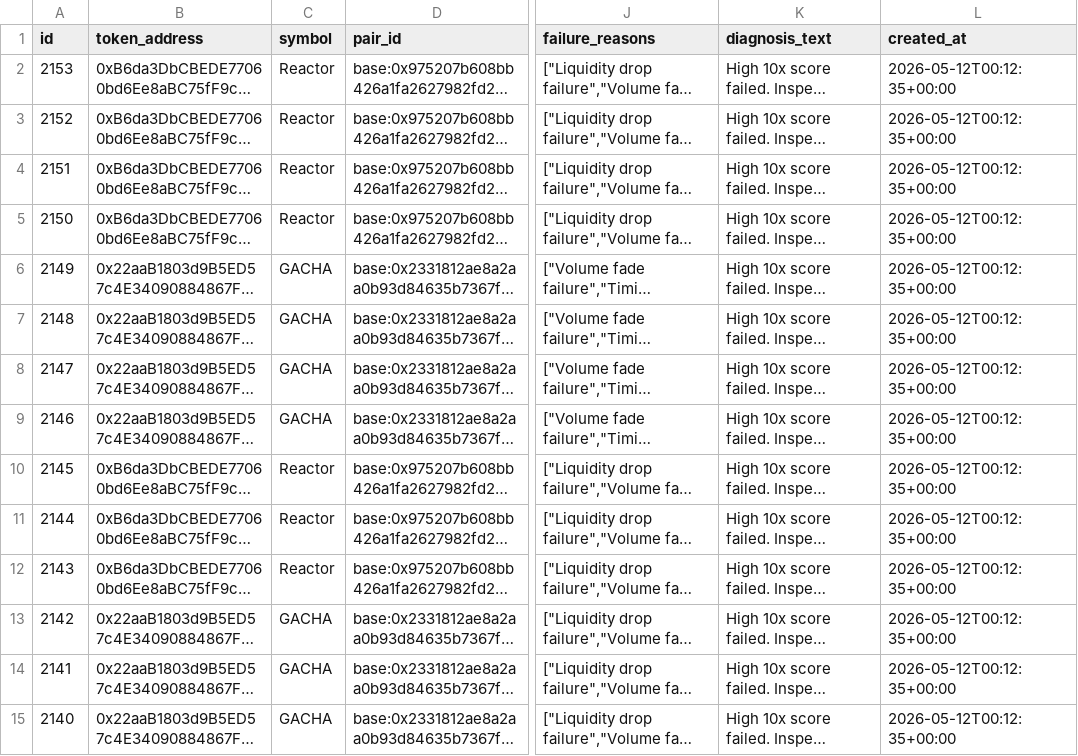
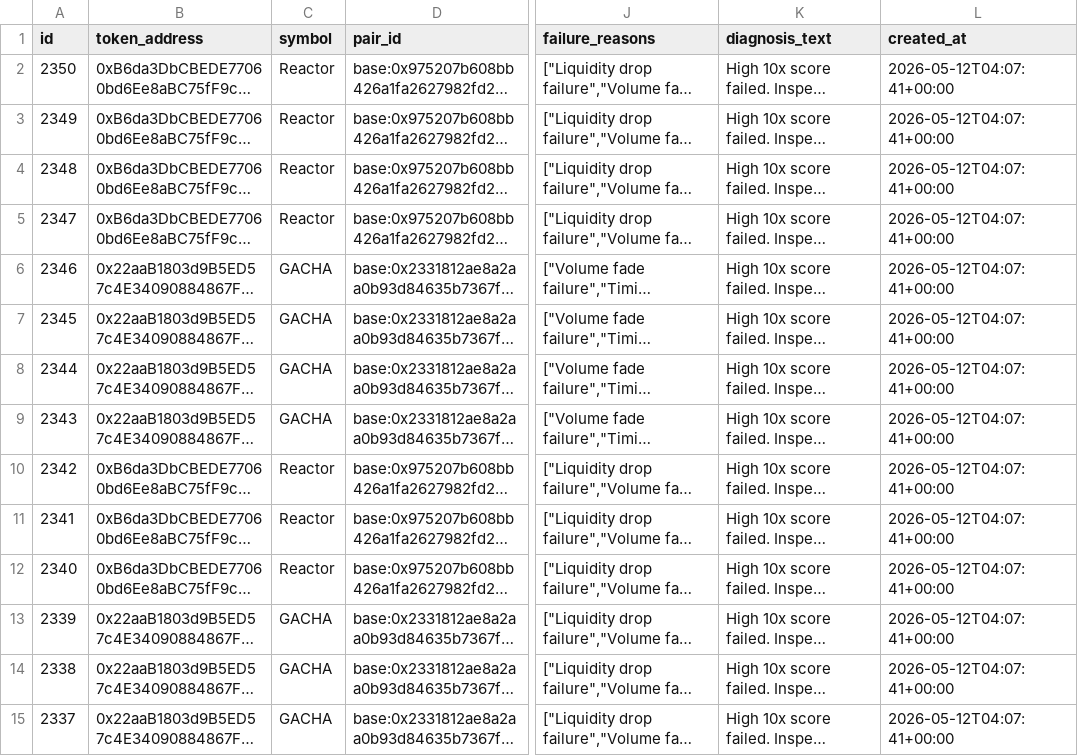
Before and after one commit to fatehchana17-create/crypto-signal-autopsy-v1, a CSV file: exports/ten_x_failure_review.csv, drawn as a sheet; only a part is shown, gaps mark what is left out; long unchanged cells end in …; the diff covers the shown part only; the diff names each change by its address in the sheet, - before the commit and + after, or states it on an @@ line.

```diff
--- a/exports/ten_x_failure_review.csv
+++ b/exports/ten_x_failure_review.csv
-A2 (id): 2153
+A2 (id): 2350
-L2:L15 (created_at): 2026-05-12T00:12:35+00:00
+L2:L15 (created_at): 2026-05-12T04:07:41+00:00
-A3 (id): 2152
+A3 (id): 2349
-A4 (id): 2151
+A4 (id): 2348
-A5 (id): 2150
+A5 (id): 2347
-A6 (id): 2149
+A6 (id): 2346
-A7 (id): 2148
+A7 (id): 2345
-A8 (id): 2147
+A8 (id): 2344
-A9 (id): 2146
+A9 (id): 2343
-A10 (id): 2145
+A10 (id): 2342
-A11 (id): 2144
+A11 (id): 2341
-A12 (id): 2143
+A12 (id): 2340
-A13 (id): 2142
+A13 (id): 2339
-A14 (id): 2141
+A14 (id): 2338
-A15 (id): 2140
+A15 (id): 2337
```
Also changed, not shown: 1 added row and 102 edited cells elsewhere in this file, exports/category_performance.csv, exports/filter_saved_us.csv, 29 other files.
